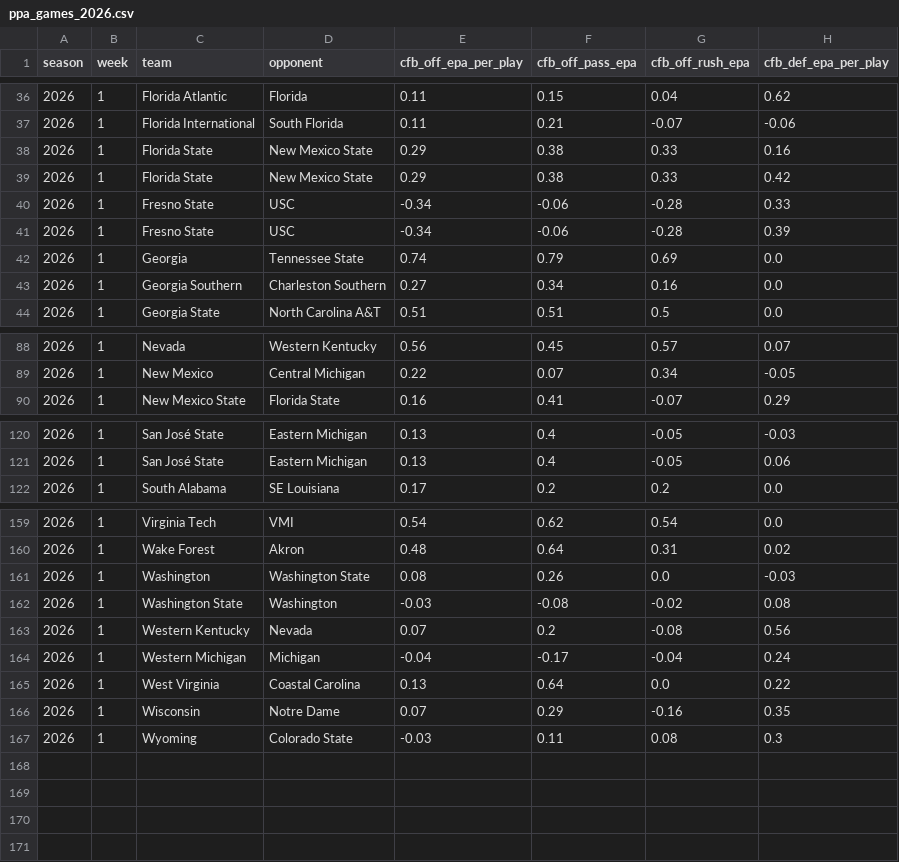
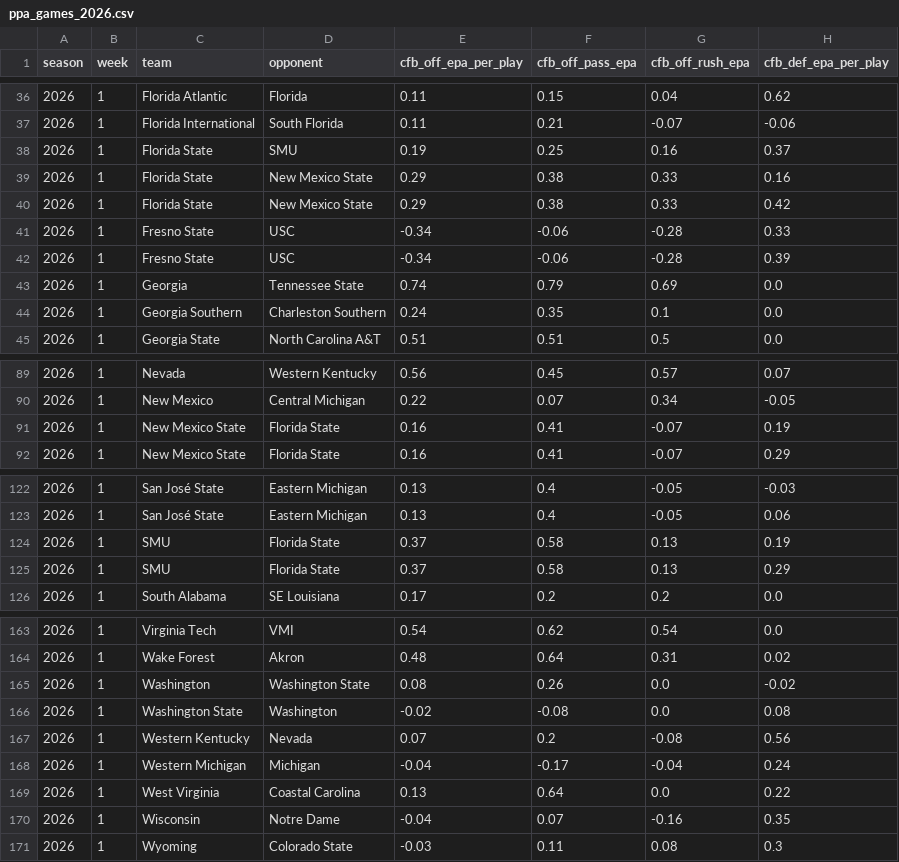
Before and after one commit to pdaly42/sports-edge, a CSV file: data/raw/cfb/ppa_games_2026.csv, drawn as a sheet; only a part is shown, gaps mark what is left out; the diff covers the shown part only.

```diff
--- a/data/raw/cfb/ppa_games_2026.csv
+++ b/data/raw/cfb/ppa_games_2026.csv
@@ -37,2 +37,3 @@ season,week,team,opponent,cfb_off_epa_per_play,cfb_off_pass_epa,cfb_off_rush_epa
 2026,1,Florida International,South Florida,0.11,0.21,-0.07,-0.06
+2026,1,Florida State,SMU,0.19,0.25,0.16,0.37
 2026,1,Florida State,New Mexico State,0.29,0.38,0.33,0.16
@@ -42,3 +43,3 @@ season,week,team,opponent,cfb_off_epa_per_play,cfb_off_pass_epa,cfb_off_rush_epa
 2026,1,Georgia,Tennessee State,0.74,0.79,0.69,0.0
-2026,1,Georgia Southern,Charleston Southern,0.27,0.34,0.16,0.0
+2026,1,Georgia Southern,Charleston Southern,0.24,0.35,0.1,0.0
 2026,1,Georgia State,North Carolina A&T,0.51,0.51,0.5,0.0
@@ -89,2 +90,3 @@ season,week,team,opponent,cfb_off_epa_per_play,cfb_off_pass_epa,cfb_off_rush_epa
 2026,1,New Mexico,Central Michigan,0.22,0.07,0.34,-0.05
+2026,1,New Mexico State,Florida State,0.16,0.41,-0.07,0.19
 2026,1,New Mexico State,Florida State,0.16,0.41,-0.07,0.29
@@ -121,2 +123,4 @@ season,week,team,opponent,cfb_off_epa_per_play,cfb_off_pass_epa,cfb_off_rush_epa
 2026,1,San José State,Eastern Michigan,0.13,0.4,-0.05,0.06
+2026,1,SMU,Florida State,0.37,0.58,0.13,0.19
+2026,1,SMU,Florida State,0.37,0.58,0.13,0.29
 2026,1,South Alabama,SE Louisiana,0.17,0.2,0.2,0.0
@@ -160,4 +164,4 @@ season,week,team,opponent,cfb_off_epa_per_play,cfb_off_pass_epa,cfb_off_rush_epa
 2026,1,Wake Forest,Akron,0.48,0.64,0.31,0.02
-2026,1,Washington,Washington State,0.08,0.26,0.0,-0.03
-2026,1,Washington State,Washington,-0.03,-0.08,-0.02,0.08
+2026,1,Washington,Washington State,0.08,0.26,0.0,-0.02
+2026,1,Washington State,Washington,-0.02,-0.08,0.0,0.08
 2026,1,Western Kentucky,Nevada,0.07,0.2,-0.08,0.56
@@ -165,3 +169,3 @@ season,week,team,opponent,cfb_off_epa_per_play,cfb_off_pass_epa,cfb_off_rush_epa
 2026,1,West Virginia,Coastal Carolina,0.13,0.64,0.0,0.22
-2026,1,Wisconsin,Notre Dame,0.07,0.29,-0.16,0.35
+2026,1,Wisconsin,Notre Dame,-0.04,0.07,-0.16,0.35
 2026,1,Wyoming,Colorado State,-0.03,0.11,0.08,0.3
```
Also changed, not shown: 7 edited cells elsewhere in this file, data/raw/cfb/games_2026.csv, data/raw/cfb/rankings_2026.csv, 6 other files.
